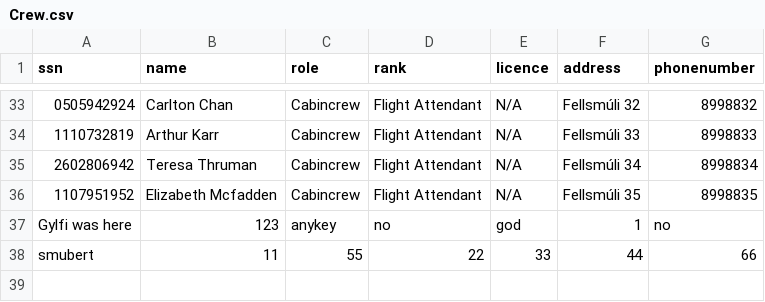
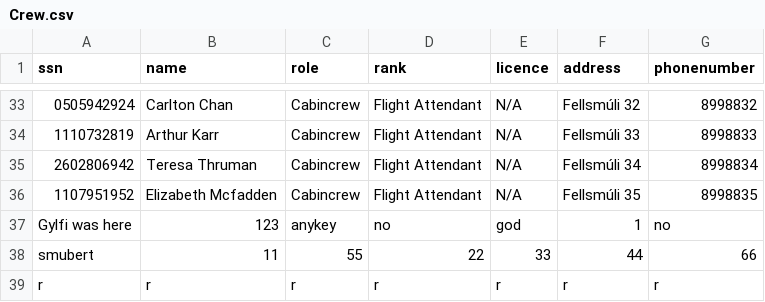
Before and after one commit to noifjalar/NANAIR, a CSV file: csv/Crew.csv, drawn as a sheet; only a part is shown, gaps mark what is left out; the diff names each change by its address in the sheet, - before the commit and + after, or states it on an @@ line.

```diff
--- a/csv/Crew.csv
+++ b/csv/Crew.csv
+row 39: r | r | r | r | r | r | r
```
